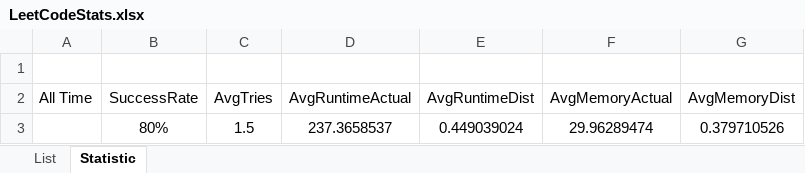
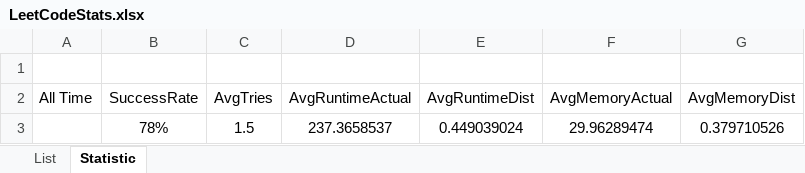
Before and after one commit to dkang919/CodingPractice, an Excel workbook: LeetCodeStats.xlsx, sheet Statistic, drawn as a sheet; values as stored, in another font and other column widths than the file's, no borders; the diff names each change by its address in the sheet, - before the commit and + after, or states it on an @@ line.

```diff
--- a/LeetCodeStats.xlsx (sheet Statistic)
+++ b/LeetCodeStats.xlsx (sheet Statistic)
-B3 (SuccessRate): 80%
+B3 (SuccessRate): 78%
```
Also changed, not shown: sheet List, 1 other file.
